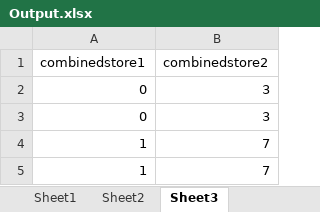
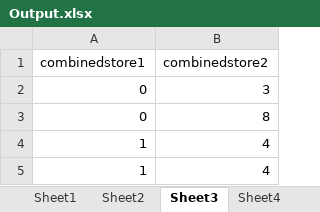
Before and after one commit to tpan2/midterm-project, an Excel workbook: face-directory/Output.xlsx, sheet Sheet3, drawn as a sheet; values as stored, in another font and other column widths than the file's, no borders; the diff names each change by its address in the sheet, - before the commit and + after, or states it on an @@ line.

```diff
--- a/face-directory/Output.xlsx (sheet Sheet3)
+++ b/face-directory/Output.xlsx (sheet Sheet3)
+sheet tab: Sheet4
-B3 (combinedstore2): 3
+B3 (combinedstore2): 8
-B4:B5 (combinedstore2): 7
+B4:B5 (combinedstore2): 4
```
Also changed, not shown: sheet Sheet1, other sheet tabs, 3 other files.
